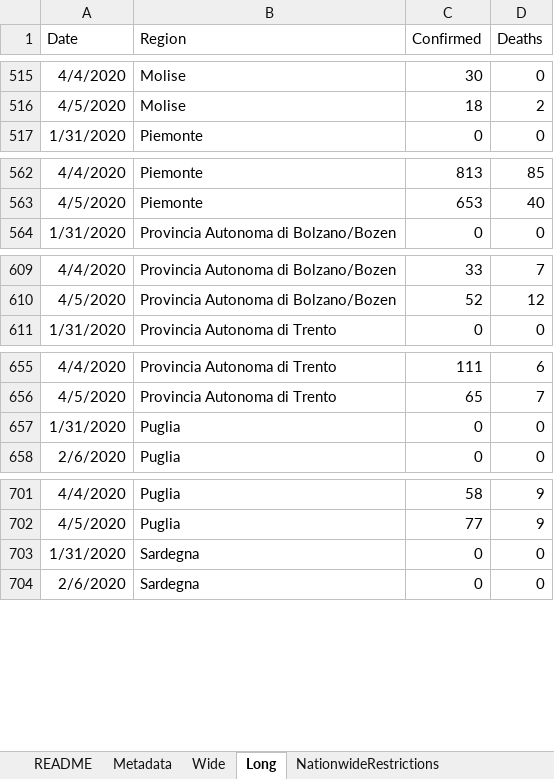
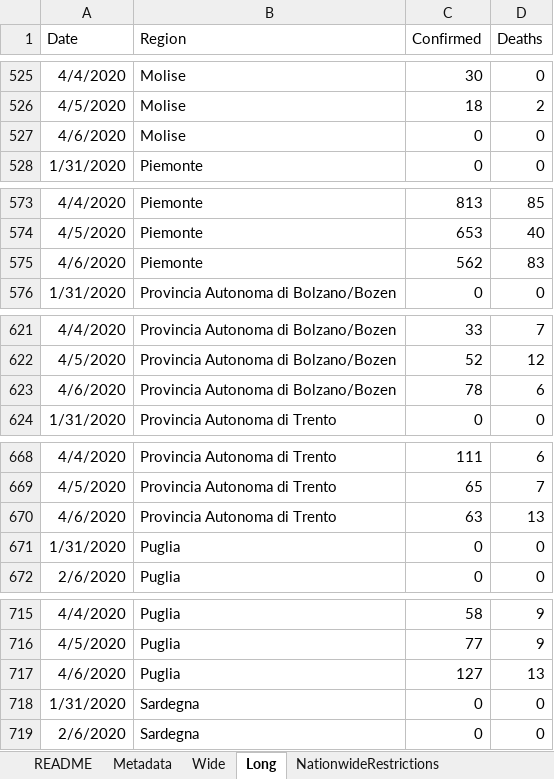
Before and after one commit to mikeweltevrede/master_thesis_corona, an Excel workbook: data/italy_wikipedia.xlsx, sheet Long, drawn as a sheet; only a part is shown, gaps mark what is left out; values as stored, in another font and other column widths than the file's, no borders; table styles not drawn; the diff covers the shown part only; the diff names each change by its address in the sheet, - before the commit and + after, or states it on an @@ line.

```diff
--- a/data/italy_wikipedia.xlsx (sheet Long)
+++ b/data/italy_wikipedia.xlsx (sheet Long)
+row 527: 4/6/2020 | Molise | 0 | 0
+row 575: 4/6/2020 | Piemonte | 562 | 83
+row 623: 4/6/2020 | Provincia Autonoma di Bolzano/Bozen | 78 | 6
+row 670: 4/6/2020 | Provincia Autonoma di Trento | 63 | 13
+row 717: 4/6/2020 | Puglia | 127 | 13
```
Also changed, not shown: 16 added rows elsewhere in this sheet, sheet Wide.
